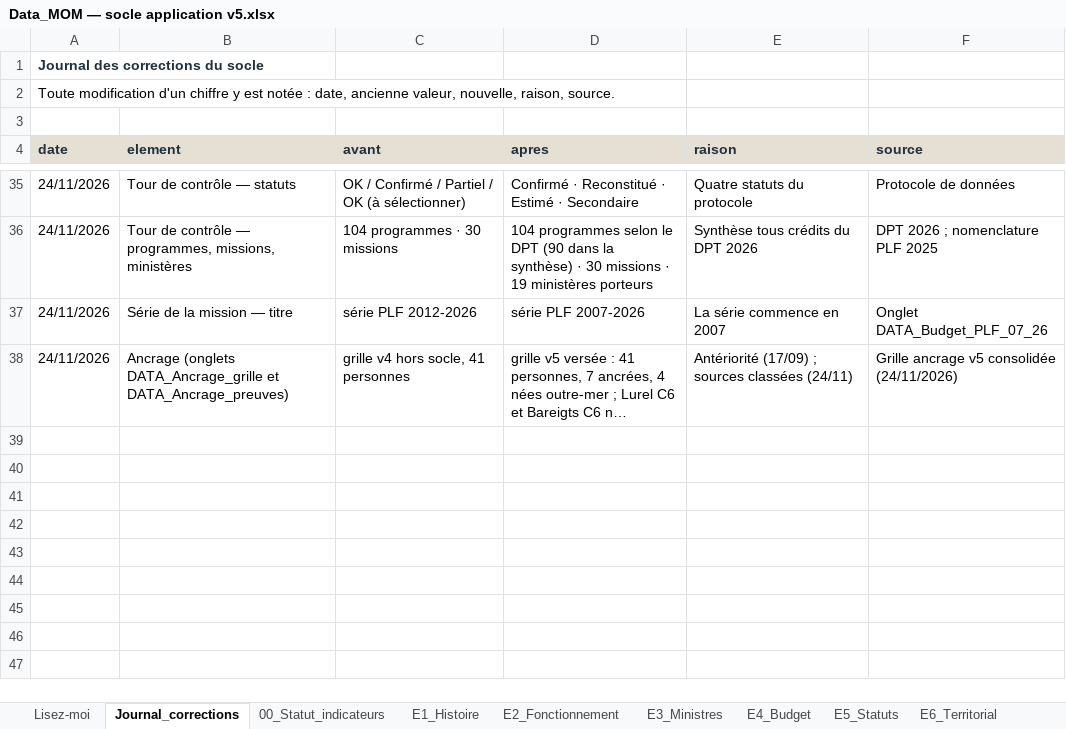
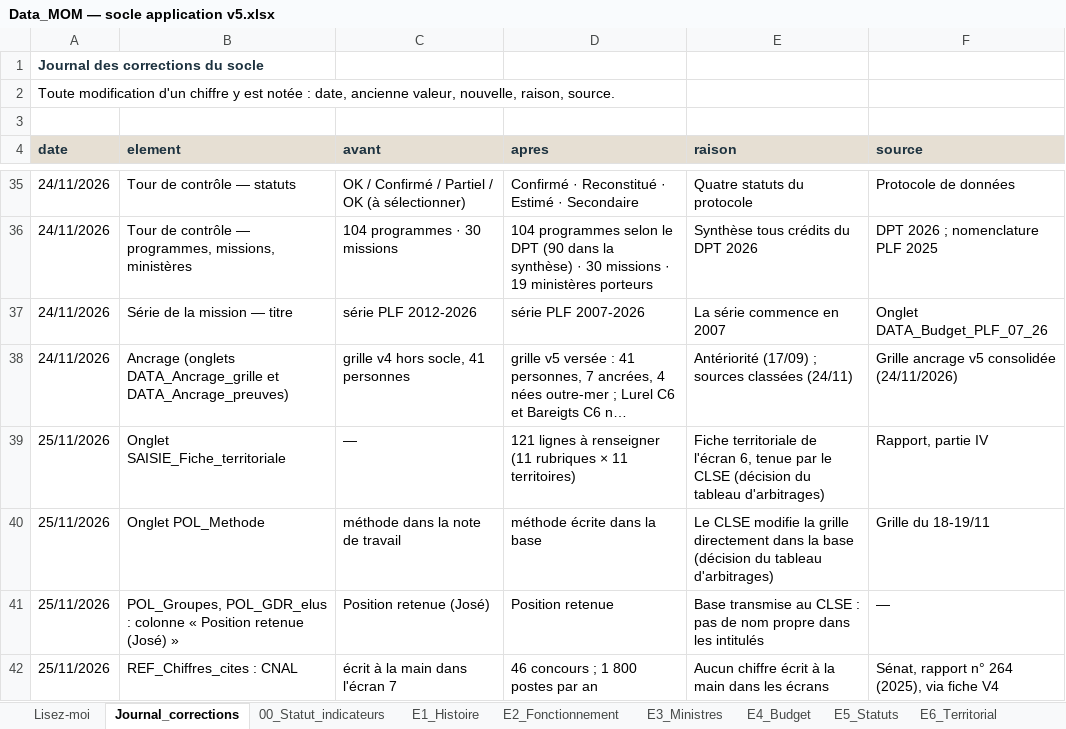
Before and after one commit to jurrutia88/MOM, an Excel workbook: socle/Data_MOM — socle application v5.xlsx, sheet Journal_corrections, drawn as a sheet; only a part is shown, gaps mark what is left out; long unchanged cells end in …; values as stored, in another font and other column widths than the file's, no borders; the diff names each change by its address in the sheet, - before the commit and + after, or states it on an @@ line.

```diff
--- a/socle/Data_MOM — socle application v5.xlsx (sheet Journal_corrections)
+++ b/socle/Data_MOM — socle application v5.xlsx (sheet Journal_corrections)
+row 39: 25/11/2026 | Onglet SAISIE_Fiche_territoriale | — | 121 lignes à renseigner (11 rubriques × 11 territoires) | Fiche territoriale de l'écran 6, tenue par le CLSE (décision du tableau d'arbitrages) | Rapport, partie IV
+row 40: 25/11/2026 | Onglet POL_Methode | méthode dans la note de travail | méthode écrite dans la base | Le CLSE modifie la grille directement dans la base (décision du tableau d'arbitrages) | Grille du 18-19/11
+row 41: 25/11/2026 | POL_Groupes, POL_GDR_elus : colonne « Position retenue (José) » | Position retenue (José) | Position retenue | Base transmise au CLSE : pas de nom propre dans les intitulés | —
+row 42: 25/11/2026 | REF_Chiffres_cites : CNAL | écrit à la main dans l'écran 7 | 46 concours ; 1 800 postes par an | Aucun chiffre écrit à la main dans les écrans | Sénat, rapport n° 264 (2025), via fiche V4
```
Also changed, not shown: sheet REF_Chiffres_cites, sheet REF_Controles, sheet POL_GDR_elus, sheet POL_Groupes, sheet POL_Positions, other sheet tabs, 15 other files.
